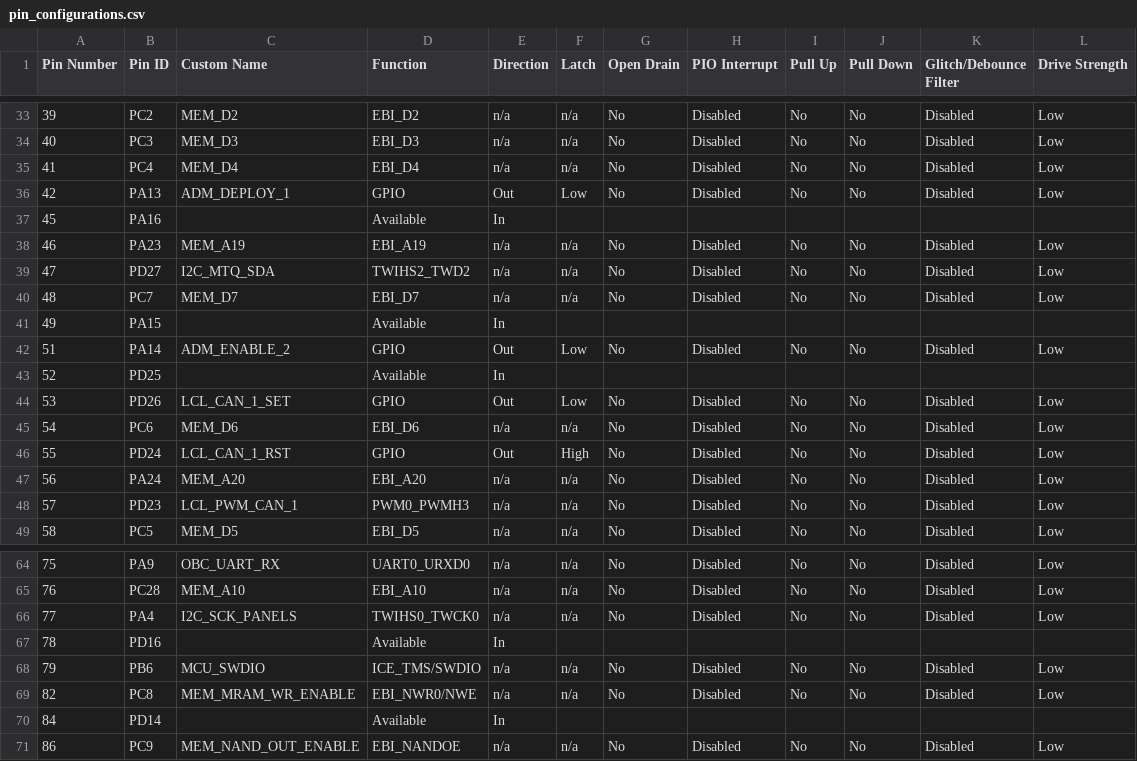
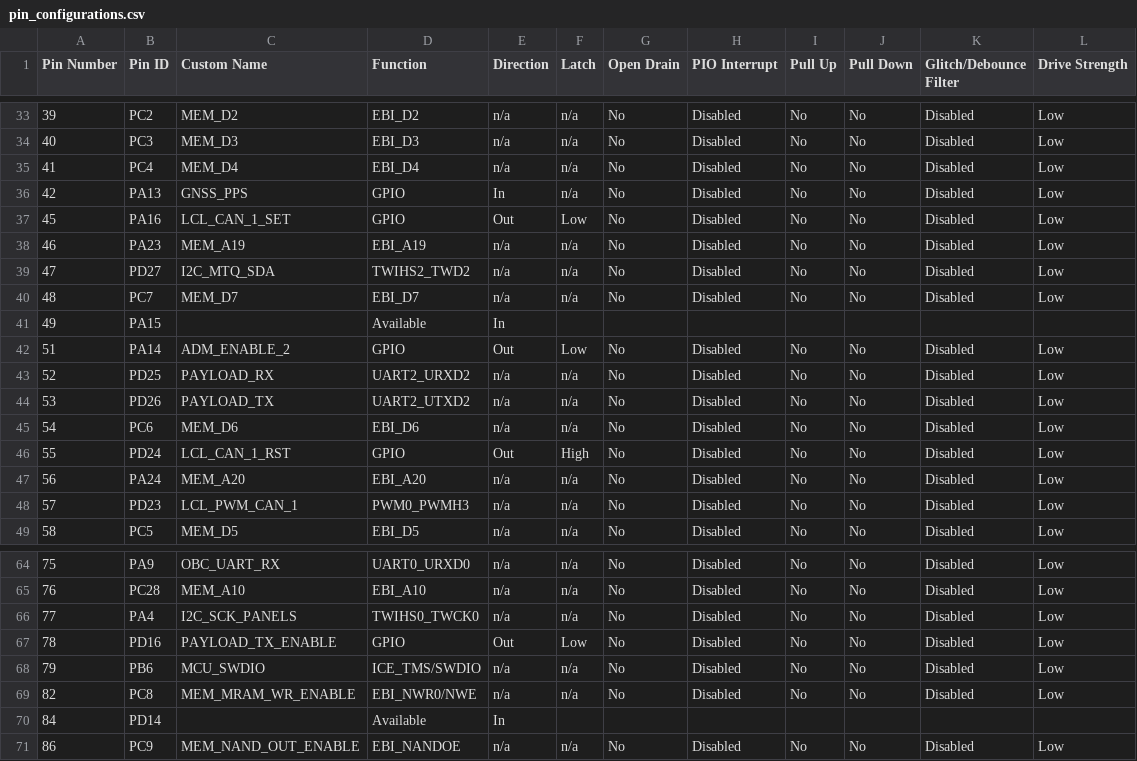
Before and after one commit to PeakSat/OBC-EQM-Software, a CSV file: src/config/default/pin_configurations.csv, drawn as a sheet; only a part is shown, gaps mark what is left out; the diff covers the shown part only.

```diff
--- a/src/config/default/pin_configurations.csv
+++ b/src/config/default/pin_configurations.csv
@@ -35,4 +35,4 @@
 41,PC4,MEM_D4,EBI_D4,n/a,n/a,No,Disabled,No,No,Disabled,Low
-42,PA13,ADM_DEPLOY_1,GPIO,Out,Low,No,Disabled,No,No,Disabled,Low
-45,PA16,,Available,In,,,,,,,
+42,PA13,GNSS_PPS,GPIO,In,n/a,No,Disabled,No,No,Disabled,Low
+45,PA16,LCL_CAN_1_SET,GPIO,Out,Low,No,Disabled,No,No,Disabled,Low
 46,PA23,MEM_A19,EBI_A19,n/a,n/a,No,Disabled,No,No,Disabled,Low
@@ -42,4 +42,4 @@
 51,PA14,ADM_ENABLE_2,GPIO,Out,Low,No,Disabled,No,No,Disabled,Low
-52,PD25,,Available,In,,,,,,,
-53,PD26,LCL_CAN_1_SET,GPIO,Out,Low,No,Disabled,No,No,Disabled,Low
+52,PD25,PAYLOAD_RX,UART2_URXD2,n/a,n/a,No,Disabled,No,No,Disabled,Low
+53,PD26,PAYLOAD_TX,UART2_UTXD2,n/a,n/a,No,Disabled,No,No,Disabled,Low
 54,PC6,MEM_D6,EBI_D6,n/a,n/a,No,Disabled,No,No,Disabled,Low
@@ -66,3 +66,3 @@
 77,PA4,I2C_SCK_PANELS,TWIHS0_TWCK0,n/a,n/a,No,Disabled,No,No,Disabled,Low
-78,PD16,,Available,In,,,,,,,
+78,PD16,PAYLOAD_TX_ENABLE,GPIO,Out,Low,No,Disabled,No,No,Disabled,Low
 79,PB6,MCU_SWDIO,ICE_TMS/SWDIO,n/a,n/a,No,Disabled,No,No,Disabled,Low
```
Also changed, not shown: 22 edited cells elsewhere in this file, 45 other files.
